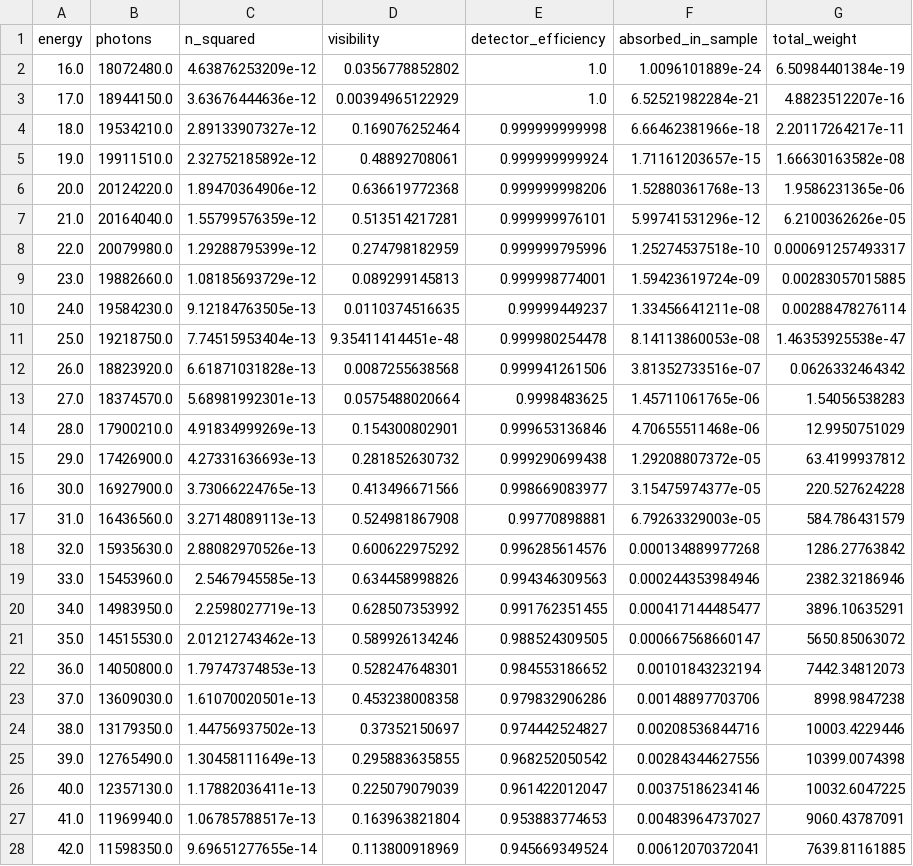
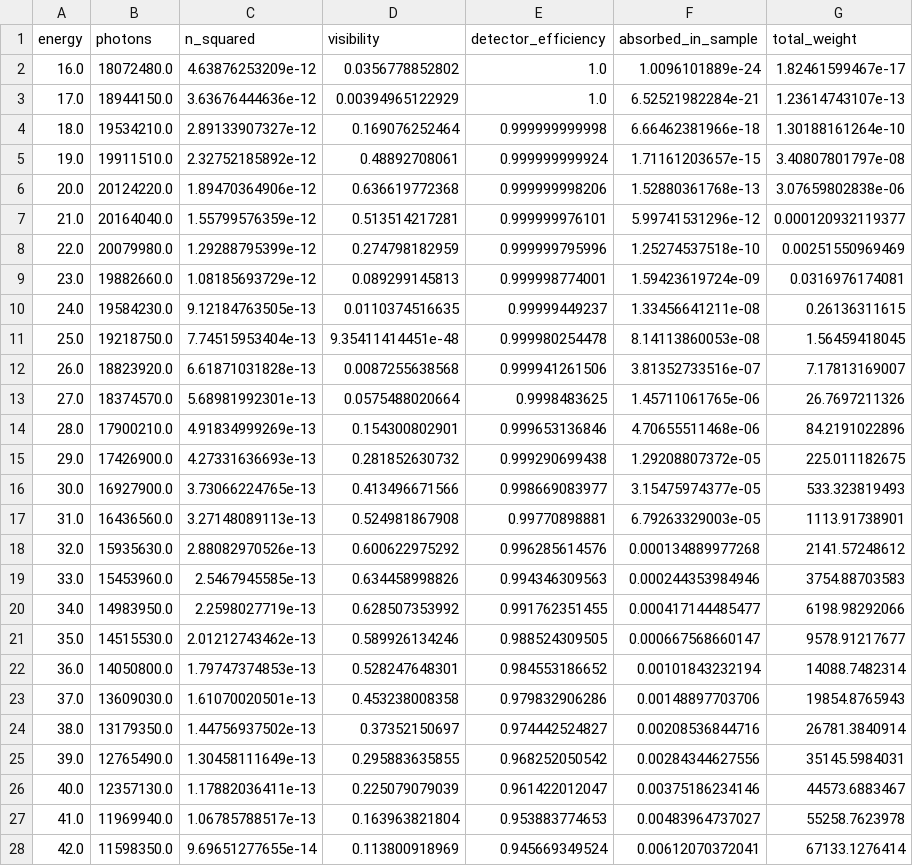
Before and after one commit to Enucatl/microspheres, a CSV file: data/4.5.csv, drawn as a sheet; only a part is shown; the diff covers the shown part only.

```diff
--- a/data/4.5.csv
+++ b/data/4.5.csv
@@ -1,28 +1,28 @@
 energy,photons,n_squared,visibility,detector_efficiency,absorbed_in_sample,total_weight
-16.0,18072480.0,4.63876253209e-12,0.0356778852802,1.0,1.0096101889e-24,6.50984401384e-19
-17.0,18944150.0,3.63676444636e-12,0.00394965122929,1.0,6.52521982284e-21,4.8823512207e-16
-18.0,19534210.0,2.89133907327e-12,0.169076252464,0.999999999998,6.66462381966e-18,2.20117264217e-11
-19.0,19911510.0,2.32752185892e-12,0.48892708061,0.999999999924,1.71161203657e-15,1.66630163582e-08
-20.0,20124220.0,1.89470364906e-12,0.636619772368,0.999999998206,1.52880361768e-13,1.9586231365e-06
-21.0,20164040.0,1.55799576359e-12,0.513514217281,0.999999976101,5.99741531296e-12,6.2100362626e-05
-22.0,20079980.0,1.29288795399e-12,0.274798182959,0.999999795996,1.25274537518e-10,0.000691257493317
-23.0,19882660.0,1.08185693729e-12,0.089299145813,0.999998774001,1.59423619724e-09,0.00283057015885
-24.0,19584230.0,9.12184763505e-13,0.0110374516635,0.99999449237,1.33456641211e-08,0.00288478276114
-25.0,19218750.0,7.74515953404e-13,9.35411414451e-48,0.999980254478,8.14113860053e-08,1.46353925538e-47
-26.0,18823920.0,6.61871031828e-13,0.0087255638568,0.999941261506,3.81352733516e-07,0.0626332464342
-27.0,18374570.0,5.68981992301e-13,0.0575488020664,0.9998483625,1.45711061765e-06,1.54056538283
-28.0,17900210.0,4.91834999269e-13,0.154300802901,0.999653136846,4.70655511468e-06,12.9950751029
-29.0,17426900.0,4.27331636693e-13,0.281852630732,0.999290699438,1.29208807372e-05,63.4199937812
-30.0,16927900.0,3.73066224765e-13,0.413496671566,0.998669083977,3.15475974377e-05,220.527624228
-31.0,16436560.0,3.27148089113e-13,0.524981867908,0.99770898881,6.79263329003e-05,584.786431579
-32.0,15935630.0,2.88082970526e-13,0.600622975292,0.996285614576,0.000134889977268,1286.27763842
-33.0,15453960.0,2.5467945585e-13,0.634458998826,0.994346309563,0.000244353984946,2382.32186946
-34.0,14983950.0,2.2598027719e-13,0.628507353992,0.991762351455,0.000417144485477,3896.10635291
-35.0,14515530.0,2.01212743462e-13,0.589926134246,0.988524309505,0.000667568660147,5650.85063072
-36.0,14050800.0,1.79747374853e-13,0.528247648301,0.984553186652,0.00101843232194,7442.34812073
-37.0,13609030.0,1.61070020501e-13,0.453238008358,0.979832906286,0.00148897703706,8998.9847238
-38.0,13179350.0,1.44756937502e-13,0.37352150697,0.974442524827,0.00208536844716,10003.4229446
-39.0,12765490.0,1.30458111649e-13,0.295883635855,0.968252050542,0.00284344627556,10399.0074398
-40.0,12357130.0,1.17882036411e-13,0.225079079039,0.961422012047,0.00375186234146,10032.6047225
-41.0,11969940.0,1.06785788517e-13,0.163963821804,0.953883774653,0.00483964737027,9060.43787091
-42.0,11598350.0,9.69651277655e-14,0.113800918969,0.945669349524,0.00612070372041,7639.81161885
+16.0,18072480.0,4.63876253209e-12,0.0356778852802,1.0,1.0096101889e-24,1.82461599467e-17
+17.0,18944150.0,3.63676444636e-12,0.00394965122929,1.0,6.52521982284e-21,1.23614743107e-13
+18.0,19534210.0,2.89133907327e-12,0.169076252464,0.999999999998,6.66462381966e-18,1.30188161264e-10
+19.0,19911510.0,2.32752185892e-12,0.48892708061,0.999999999924,1.71161203657e-15,3.40807801797e-08
+20.0,20124220.0,1.89470364906e-12,0.636619772368,0.999999998206,1.52880361768e-13,3.07659802838e-06
+21.0,20164040.0,1.55799576359e-12,0.513514217281,0.999999976101,5.99741531296e-12,0.000120932119377
+22.0,20079980.0,1.29288795399e-12,0.274798182959,0.999999795996,1.25274537518e-10,0.00251550969469
+23.0,19882660.0,1.08185693729e-12,0.089299145813,0.999998774001,1.59423619724e-09,0.0316976174081
+24.0,19584230.0,9.12184763505e-13,0.0110374516635,0.99999449237,1.33456641211e-08,0.26136311615
+25.0,19218750.0,7.74515953404e-13,9.35411414451e-48,0.999980254478,8.14113860053e-08,1.56459418045
+26.0,18823920.0,6.61871031828e-13,0.0087255638568,0.999941261506,3.81352733516e-07,7.17813169007
+27.0,18374570.0,5.68981992301e-13,0.0575488020664,0.9998483625,1.45711061765e-06,26.7697211326
+28.0,17900210.0,4.91834999269e-13,0.154300802901,0.999653136846,4.70655511468e-06,84.2191022896
+29.0,17426900.0,4.27331636693e-13,0.281852630732,0.999290699438,1.29208807372e-05,225.011182675
+30.0,16927900.0,3.73066224765e-13,0.413496671566,0.998669083977,3.15475974377e-05,533.323819493
+31.0,16436560.0,3.27148089113e-13,0.524981867908,0.99770898881,6.79263329003e-05,1113.91738901
+32.0,15935630.0,2.88082970526e-13,0.600622975292,0.996285614576,0.000134889977268,2141.57248612
+33.0,15453960.0,2.5467945585e-13,0.634458998826,0.994346309563,0.000244353984946,3754.88703583
+34.0,14983950.0,2.2598027719e-13,0.628507353992,0.991762351455,0.000417144485477,6198.98292066
+35.0,14515530.0,2.01212743462e-13,0.589926134246,0.988524309505,0.000667568660147,9578.91217677
+36.0,14050800.0,1.79747374853e-13,0.528247648301,0.984553186652,0.00101843232194,14088.7482314
+37.0,13609030.0,1.61070020501e-13,0.453238008358,0.979832906286,0.00148897703706,19854.8765943
+38.0,13179350.0,1.44756937502e-13,0.37352150697,0.974442524827,0.00208536844716,26781.3840914
+39.0,12765490.0,1.30458111649e-13,0.295883635855,0.968252050542,0.00284344627556,35145.5984031
+40.0,12357130.0,1.17882036411e-13,0.225079079039,0.961422012047,0.00375186234146,44573.6883467
+41.0,11969940.0,1.06785788517e-13,0.163963821804,0.953883774653,0.00483964737027,55258.7623978
+42.0,11598350.0,9.69651277655e-14,0.113800918969,0.945669349524,0.00612070372041,67133.1276414
```
Also changed, not shown: 117 edited cells elsewhere in this file, data/1.2.csv, 2 other files.
